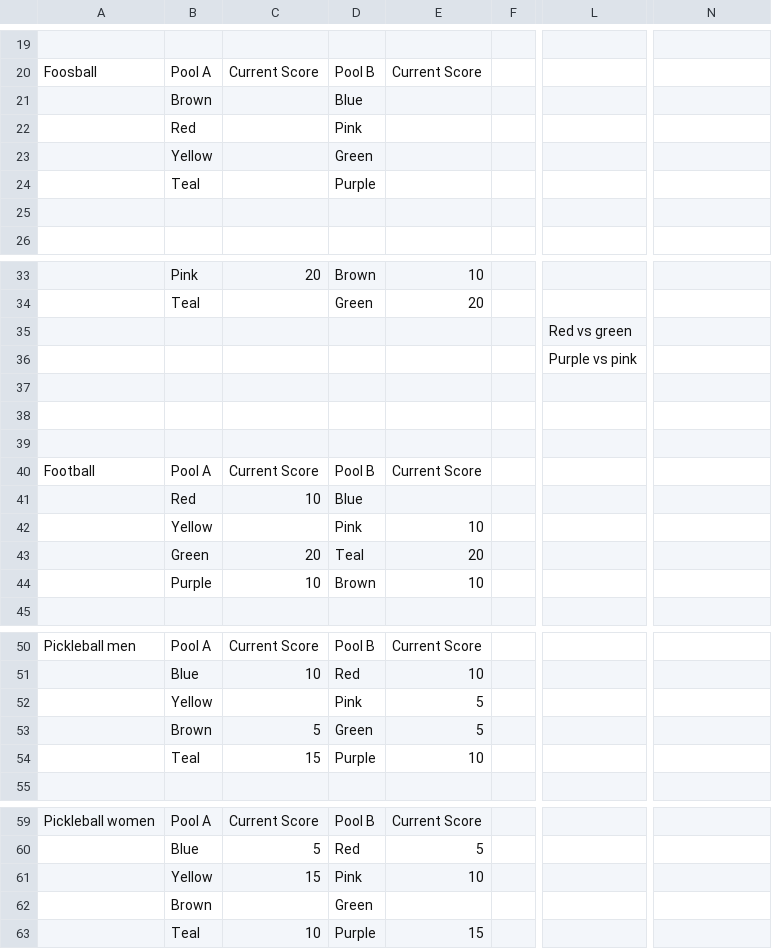
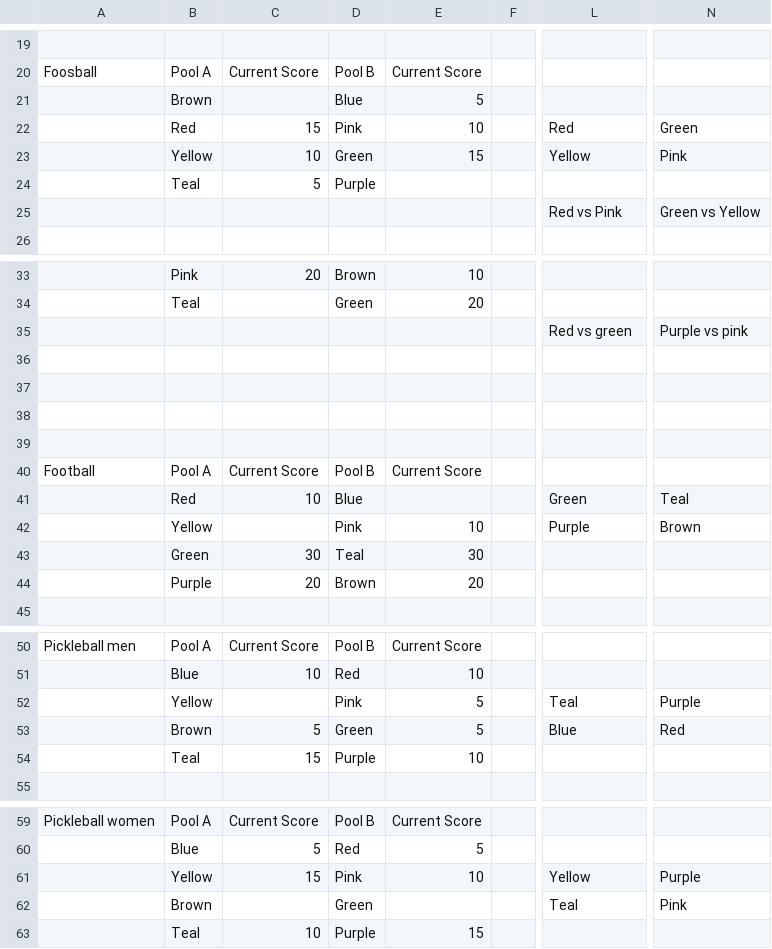
Before and after one commit to utkarsh-T19/isl-3, a CSV file: public/data/sports_wise_scores.csv, drawn as a sheet; only a part is shown, gaps mark what is left out; the diff covers the shown part only; the diff names each change by its address in the sheet, - before the commit and + after, or states it on an @@ line.

Commit message:
data: sync sports_wise_scores.csv [06-May-2026 23:53]

```diff
--- a/public/data/sports_wise_scores.csv
+++ b/public/data/sports_wise_scores.csv
-E21: (empty)
+E21: 5
-C22: (empty)
+C22: 15
-E22: (empty)
+E22: 10
-L22: (empty)
+L22: Red
-N22: (empty)
+N22: Green
-C23: (empty)
+C23: 10
-E23: (empty)
+E23: 15
-L23: (empty)
+L23: Yellow
-N23: (empty)
+N23: Pink
-C24: (empty)
+C24: 5
-L25: (empty)
+L25: Red vs Pink
-N25: (empty)
+N25: Green vs Yellow
-N35: (empty)
+N35: Purple vs pink
-L36: Purple vs pink
+L36: (empty)
-L41: (empty)
+L41: Green
-N41: (empty)
+N41: Teal
-L42: (empty)
+L42: Purple
-N42: (empty)
+N42: Brown
-C43: 20
+C43: 30
-E43: 20
+E43: 30
-C44: 10
+C44: 20
-E44: 10
+E44: 20
-L52: (empty)
+L52: Teal
-N52: (empty)
+N52: Purple
-L53: (empty)
+L53: Blue
-N53: (empty)
+N53: Red
-L61: (empty)
+L61: Yellow
-N61: (empty)
+N61: Purple
-L62: (empty)
+L62: Teal
-N62: (empty)
+N62: Pink
```
Also changed, not shown: 3 edited cells elsewhere in this file.
